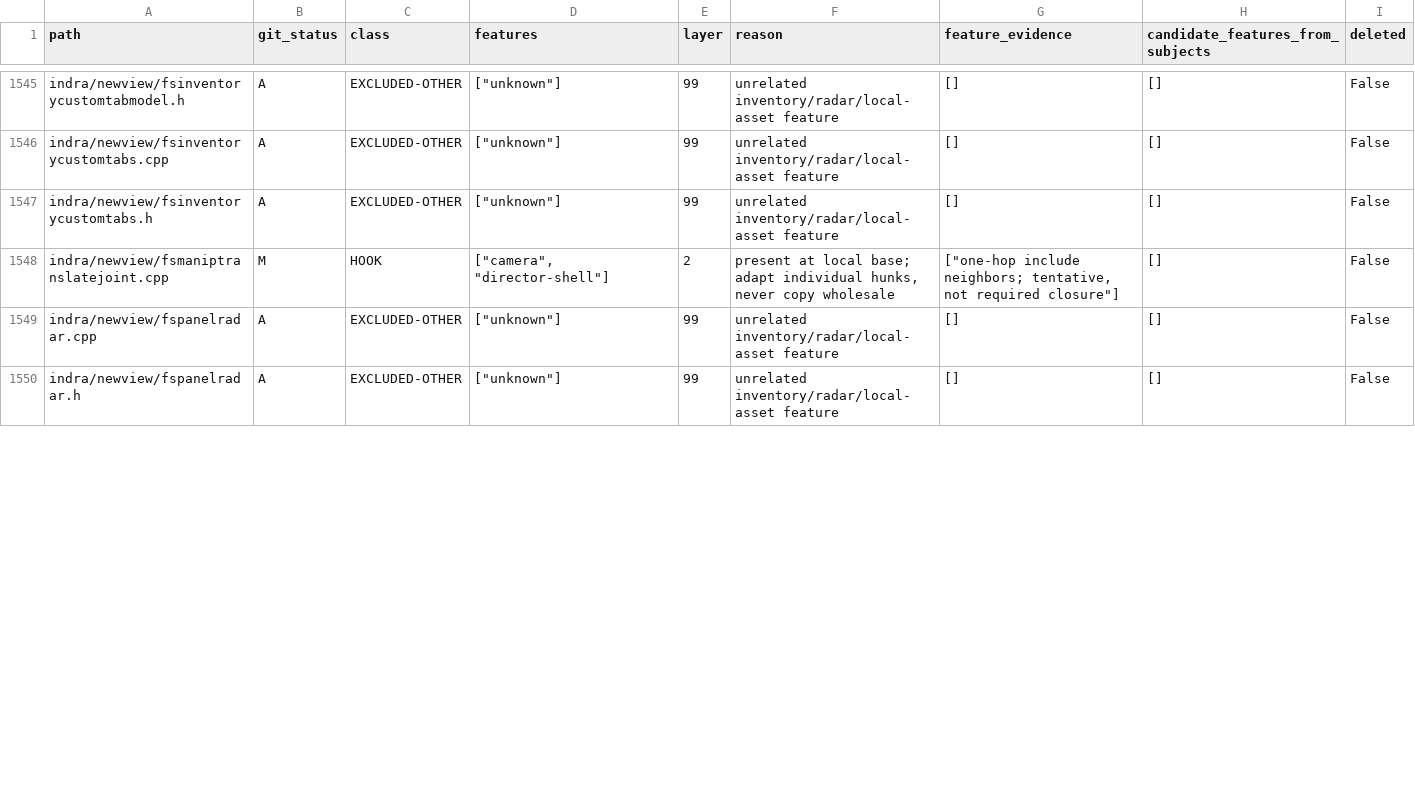
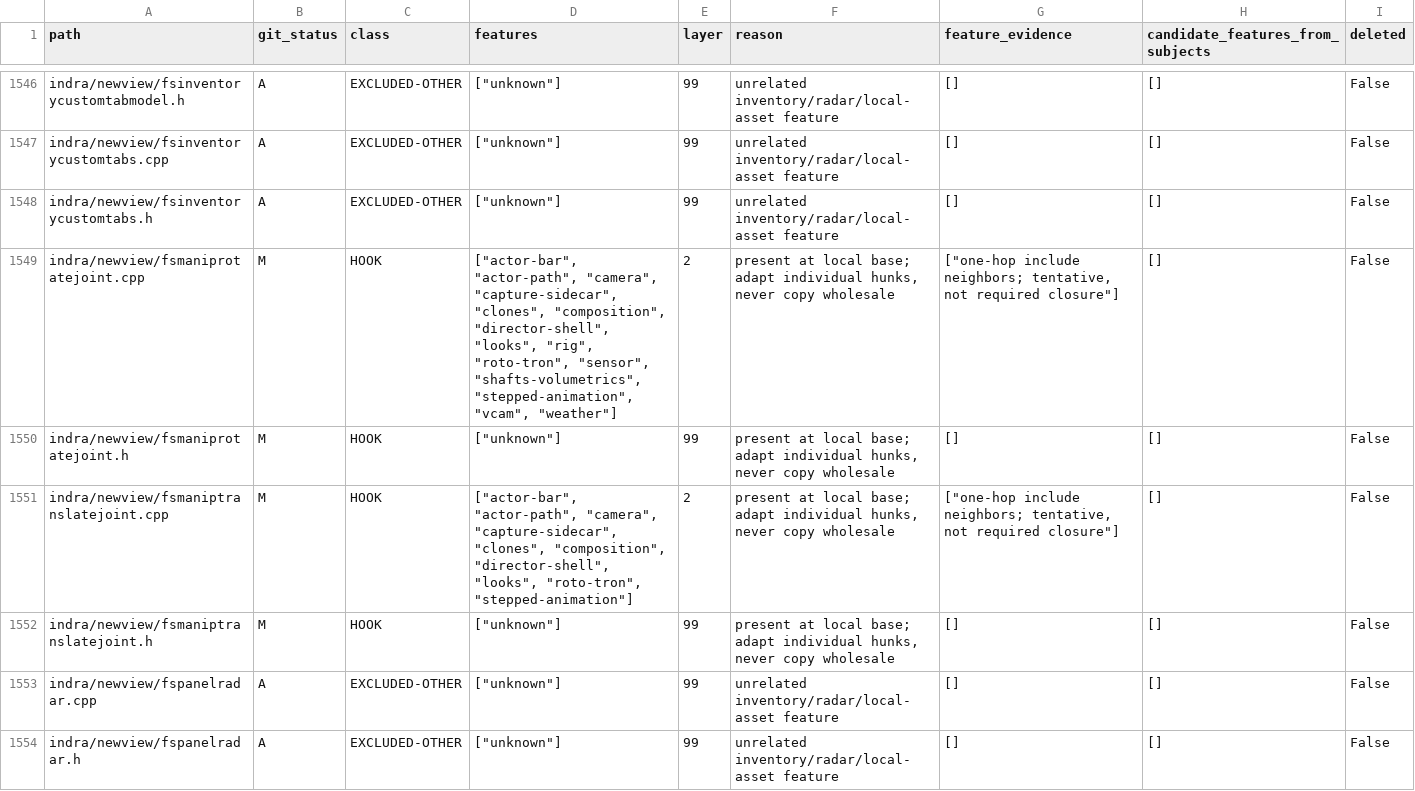
Before and after one commit to bwlupus-ctrl/Alchemy-Machinima, a CSV file: doc/director_suitcase/inventory.csv, drawn as a sheet; only a part is shown, gaps mark what is left out; the diff covers the shown part only.

```diff
--- a/doc/director_suitcase/inventory.csv
+++ b/doc/director_suitcase/inventory.csv
@@ -1547,3 +1548,6 @@ indra/newview/fsinventorycustomtabs.cpp,A,EXCLUDED-OTHER,"[""unknown""]",99,unre
 indra/newview/fsinventorycustomtabs.h,A,EXCLUDED-OTHER,"[""unknown""]",99,unrelated inventory/radar/local-asset feature,[],[],False
-indra/newview/fsmaniptranslatejoint.cpp,M,HOOK,"[""camera"", ""director-shell""]",2,"present at local base; adapt individual hunks, never copy wholesale","[""one-hop include neighbors; tentative, not required closure""]",[],False
+indra/newview/fsmaniprotatejoint.cpp,M,HOOK,"[""actor-bar"", ""actor-path"", ""camera"", ""capture-sidecar"", ""clones"", ""composition"", ""director-shell"", ""looks"", ""rig"", ""roto-tron"", ""sensor"", ""shafts-volumetrics"", ""stepped-animation"", ""vcam"", ""weather""]",2,"present at local base; adapt individual hunks, never copy wholesale","[""one-hop include neighbors; tentative, not required closure""]",[],False
+indra/newview/fsmaniprotatejoint.h,M,HOOK,"[""unknown""]",99,"present at local base; adapt individual hunks, never copy wholesale",[],[],False
+indra/newview/fsmaniptranslatejoint.cpp,M,HOOK,"[""actor-bar"", ""actor-path"", ""camera"", ""capture-sidecar"", ""clones"", ""composition"", ""director-shell"", ""looks"", ""roto-tron"", ""stepped-animation""]",2,"present at local base; adapt individual hunks, never copy wholesale","[""one-hop include neighbors; tentative, not required closure""]",[],False
+indra/newview/fsmaniptranslatejoint.h,M,HOOK,"[""unknown""]",99,"present at local base; adapt individual hunks, never copy wholesale",[],[],False
 indra/newview/fspanelradar.cpp,A,EXCLUDED-OTHER,"[""unknown""]",99,unrelated inventory/radar/local-asset feature,[],[],False
```
Also changed, not shown: 4 added rows and 9 edited cells elsewhere in this file, doc/director_suitcase/settings.csv, 26 other files.
